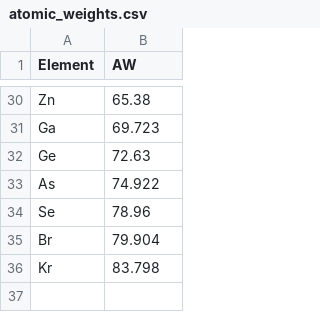
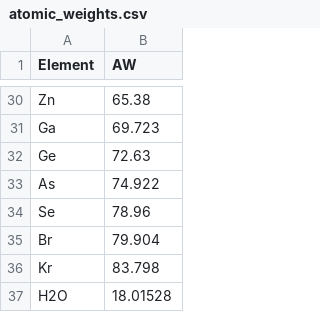
Before and after one commit to CPrescher/Glassure, a CSV file: Models/data/atomic_weights.csv, drawn as a sheet; only a part is shown, gaps mark what is left out; the diff names each change by its address in the sheet, - before the commit and + after, or states it on an @@ line.

```diff
--- a/Models/data/atomic_weights.csv
+++ b/Models/data/atomic_weights.csv
+row 37: H2O | 18.01528
```
Also changed, not shown: 4 other files.
